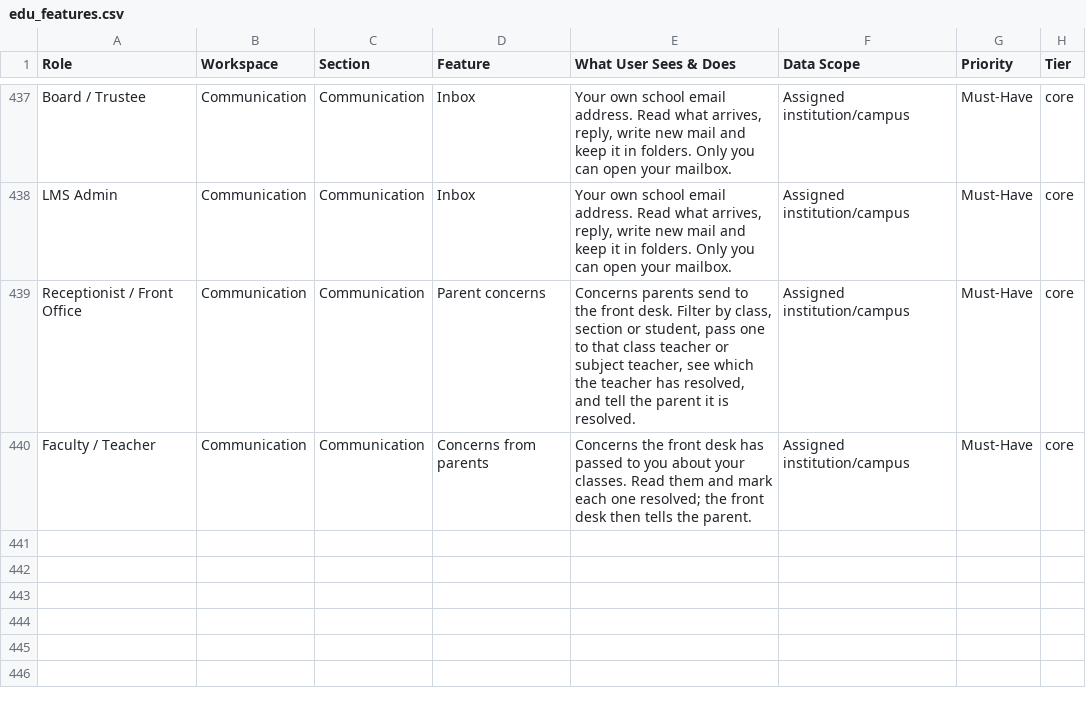
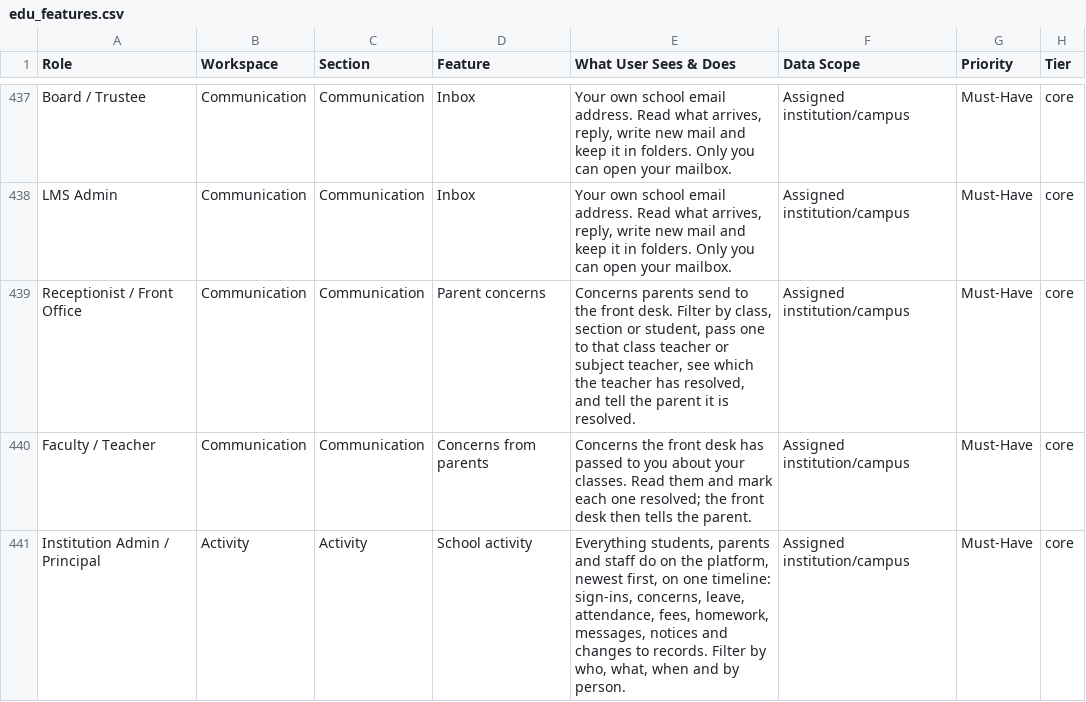
Before and after one commit to infovivencia2026-debug/temp_sch_erp-, a CSV file: docs/edu_features.csv, drawn as a sheet; only a part is shown, gaps mark what is left out; the diff names each change by its address in the sheet, - before the commit and + after, or states it on an @@ line.

```diff
--- a/docs/edu_features.csv
+++ b/docs/edu_features.csv
+row 441: Institution Admin / Principal | Activity | Activity | School activity | Everything students, parents and staff do on the platform, newest first, on one timeline: sign-ins, concerns, leave, attendance, fees, homework, messages, notices and changes to records. Filter by who, what, when and by person. | Assigned institution/campus | Must-Have | core
```
Also changed, not shown: 19 other files.
